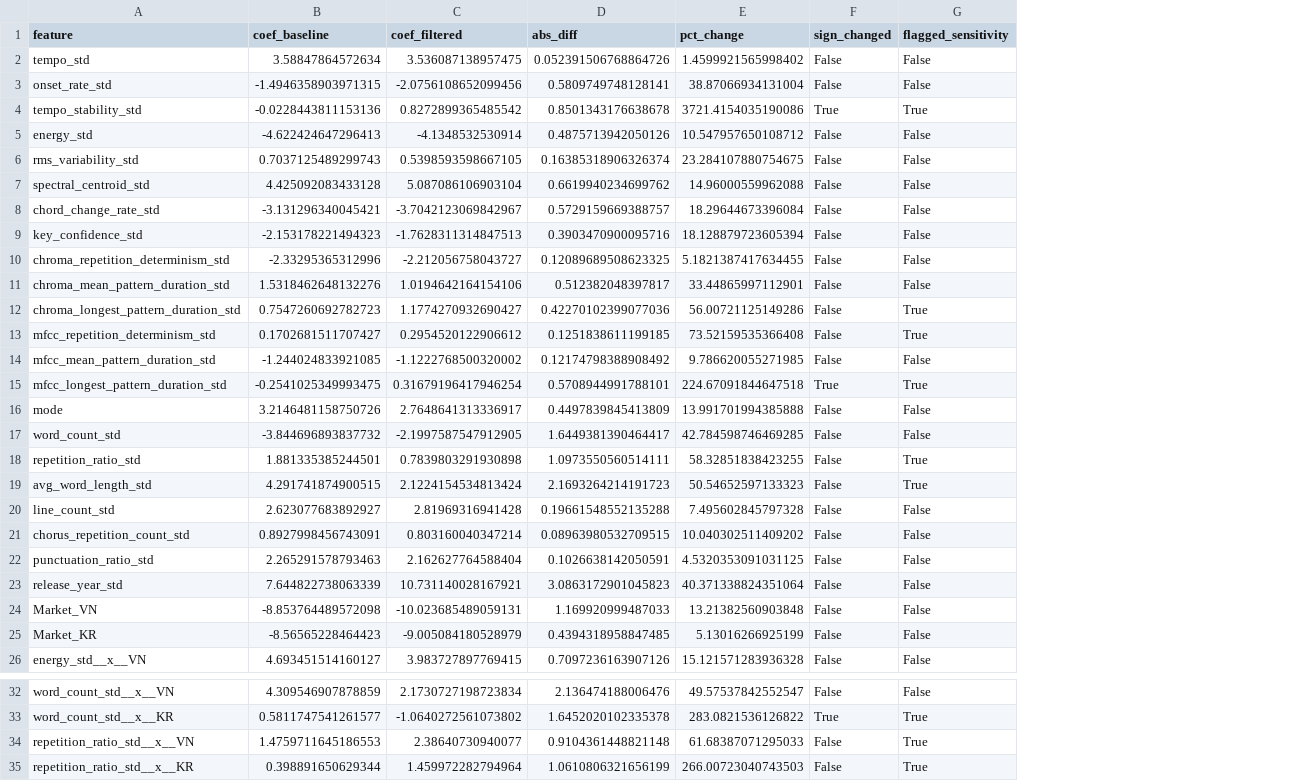
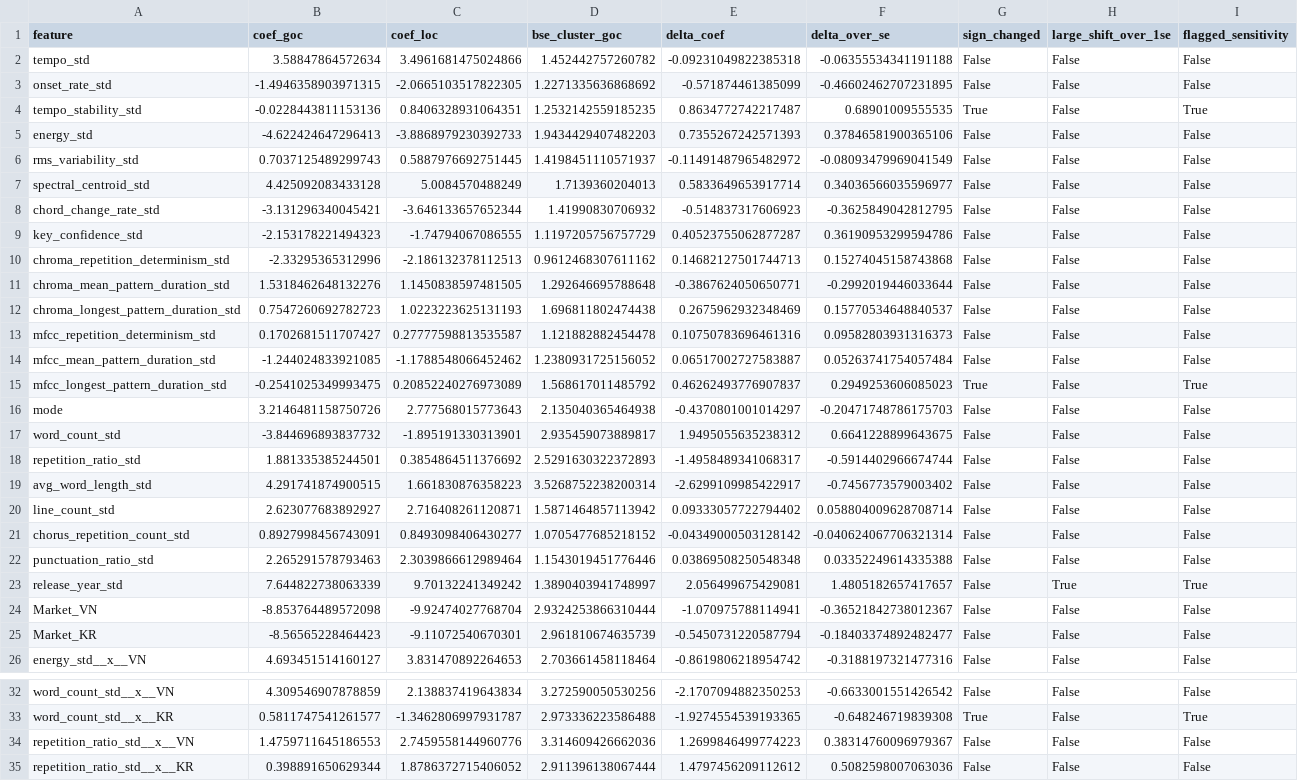
Before and after one commit to pdao74856-sketch/music-chart-performance-analysis, a CSV file: reports/diagnostics/sensitivity_pre1980.csv, drawn as a sheet; only a part is shown, gaps mark what is left out; removed rows and columns are numbered as before the commit, all else as after; the diff names each change by its address in the sheet, - before the commit and + after, or states it on an @@ line.

Commit message:
fix(modeling): sensitivity keeps q01=1979.84, report delta/SE

```diff
--- a/reports/diagnostics/sensitivity_pre1980.csv
+++ b/reports/diagnostics/sensitivity_pre1980.csv
-column C (coef_filtered), rows 2-26: 3.536087138957475 | -2.0756108652099456 | 0.8272899365485542 | -4.1348532530914 | 0.5398593598667105 | 5.087086106903104 | -3.7042123069842967 | -1.7628311314847513 | -2.212056758043727 | 1.0194642164154106 | 1.1774270932690427 | 0.2954520122906612 | -1.1222768500320002 | 0.31679196417946254 | 2.7648641313336917 | -2.1997587547912905 | 0.7839803291930898 | 2.1224154534813424 | 2.81969316941428 | 0.803160040347214 | 2.162627764588404 | 10.731140028167921 | -10.023685489059131 | -9.005084180528979 | 3.983727897769415; rows 32-35: 2.1730727198723834 | -1.0640272561073802 | 2.38640730940077 | 1.459972282794964
-column D (abs_diff), rows 2-26: 0.052391506768864726 | 0.5809749748128141 | 0.8501343176638678 | 0.4875713942050126 | 0.16385318906326374 | 0.6619940234699762 | 0.5729159669388757 | 0.3903470900095716 | 0.12089689508623325 | 0.512382048397817 | 0.42270102399077036 | 0.1251838611199185 | 0.12174798388908492 | 0.5708944991788101 | 0.4497839845413809 | 1.6449381390464417 | 1.0973550560514111 | 2.1693264214191723 | 0.19661548552135288 | 0.08963980532709515 | 0.1026638142050591 | 3.0863172901045823 | 1.169920999487033 | 0.4394318958847485 | 0.7097236163907126; rows 32-35: 2.136474188006476 | 1.6452020102335378 | 0.9104361448821148 | 1.0610806321656199
-column E (pct_change), rows 2-26: 1.4599921565998402 | 38.87066934131004 | 3721.4154035190086 | 10.547957650108712 | 23.284107880754675 | 14.96000559962088 | 18.29644673396084 | 18.128879723605394 | 5.1821387417634455 | 33.44865997112901 | 56.00721125149286 | 73.52159535366408 | 9.786620055271985 | 224.67091844647518 | 13.991701994385888 | 42.784598746469285 | 58.32851838423255 | 50.54652597133323 | 7.495602845797328 | 10.040302511409202 | 4.5320353091031125 | 40.371338824351064 | 13.21382560903848 | 5.13016266925199 | 15.121571283936328; rows 32-35: 49.57537842552547 | 283.0821536126822 | 61.68387071295033 | 266.00723040743503
+column C (coef_loc), rows 2-26: 3.4961681475024866 | -2.0665103517822305 | 0.8406328931064351 | -3.8868979230392733 | 0.5887976692751445 | 5.0084570488249 | -3.646133657652344 | -1.74794067086555 | -2.186132378112513 | 1.1450838597481505 | 1.0223223625131193 | 0.27777598813535587 | -1.1788548066452462 | 0.20852240276973089 | 2.777568015773643 | -1.895191330313901 | 0.3854864511376692 | 1.661830876358223 | 2.716408261120871 | 0.8493098406430277 | 2.3039866612989464 | 9.70132241349242 | -9.92474027768704 | -9.11072540670301 | 3.831470892264653; rows 32-35: 2.138837419643834 | -1.3462806997931787 | 2.7459558144960776 | 1.8786372715406052
+column D (bse_cluster_goc), rows 2-26: 1.452442757260782 | 1.2271335636868692 | 1.2532142559185235 | 1.9434429407482203 | 1.4198451110571937 | 1.7139360204013 | 1.41990830706932 | 1.1197205756757729 | 0.9612468307611162 | 1.292646695788648 | 1.696811802474438 | 1.121882882454478 | 1.2380931725156052 | 1.568617011485792 | 2.135040365464938 | 2.935459073889817 | 2.5291630322372893 | 3.5268752238200314 | 1.5871464857113942 | 1.0705477685218152 | 1.1543019451776446 | 1.3890403941748997 | 2.9324253866310444 | 2.961810674635739 | 2.703661458118464; rows 32-35: 3.272590050530256 | 2.973336223586488 | 3.314609426662036 | 2.911396138067444
+column E (delta_coef), rows 2-26: -0.09231049822385318 | -0.571874461385099 | 0.8634772742217487 | 0.7355267242571393 | -0.11491487965482972 | 0.5833649653917714 | -0.514837317606923 | 0.40523755062877287 | 0.14682127501744713 | -0.3867624050650771 | 0.2675962932348469 | 0.10750783696461316 | 0.06517002727583887 | 0.46262493776907837 | -0.4370801001014297 | 1.9495055635238312 | -1.4958489341068317 | -2.6299109985422917 | 0.09333057722794402 | -0.04349000503128142 | 0.03869508250548348 | 2.056499675429081 | -1.070975788114941 | -0.5450731220587794 | -0.8619806218954742; rows 32-35: -2.1707094882350253 | -1.9274554539193365 | 1.2699846499774223 | 1.4797456209112612
+column F (delta_over_se), rows 2-26: -0.06355534341191188 | -0.46602462707231895 | 0.68901009555535 | 0.37846581900365106 | -0.08093479969041549 | 0.34036566035596977 | -0.3625849042812795 | 0.36190953299594786 | 0.15274045158743868 | -0.2992019446033644 | 0.15770534648840537 | 0.09582803931316373 | 0.05263741754057484 | 0.2949253606085023 | -0.20471748786175703 | 0.6641228899643675 | -0.5914402966674744 | -0.7456773579003402 | 0.058804009628708714 | -0.040624067706321314 | 0.03352249614335388 | 1.4805182657417657 | -0.36521842738012367 | -0.18403374892482477 | -0.3188197321477316; rows 32-35: -0.6633001551426542 | -0.648246719839308 | 0.38314760096979367 | 0.5082598007063036
+column H (large_shift_over_1se), rows 2-26: False | False | False | False | False | False | False | False | False | False | False | False | False | False | False | False | False | False | False | False | False | True | False | False | False; rows 32-35: all False
-B1: coef_baseline
+B1: coef_goc
-I12:I13 (flagged_sensitivity): True
+I12:I13 (flagged_sensitivity): False
-I18:I19 (flagged_sensitivity): True
+I18:I19 (flagged_sensitivity): False
-I23 (flagged_sensitivity): False
+I23 (flagged_sensitivity): True
-I34:I35 (flagged_sensitivity): True
+I34:I35 (flagged_sensitivity): False
```
Also changed, not shown: 1 other file.
